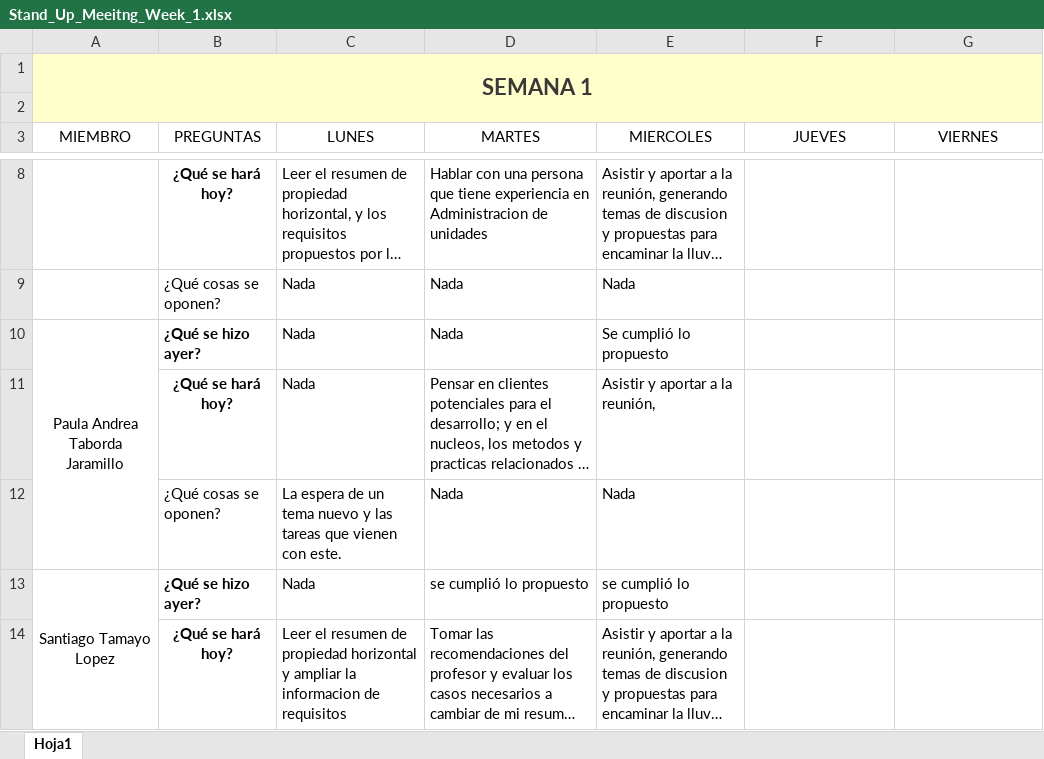
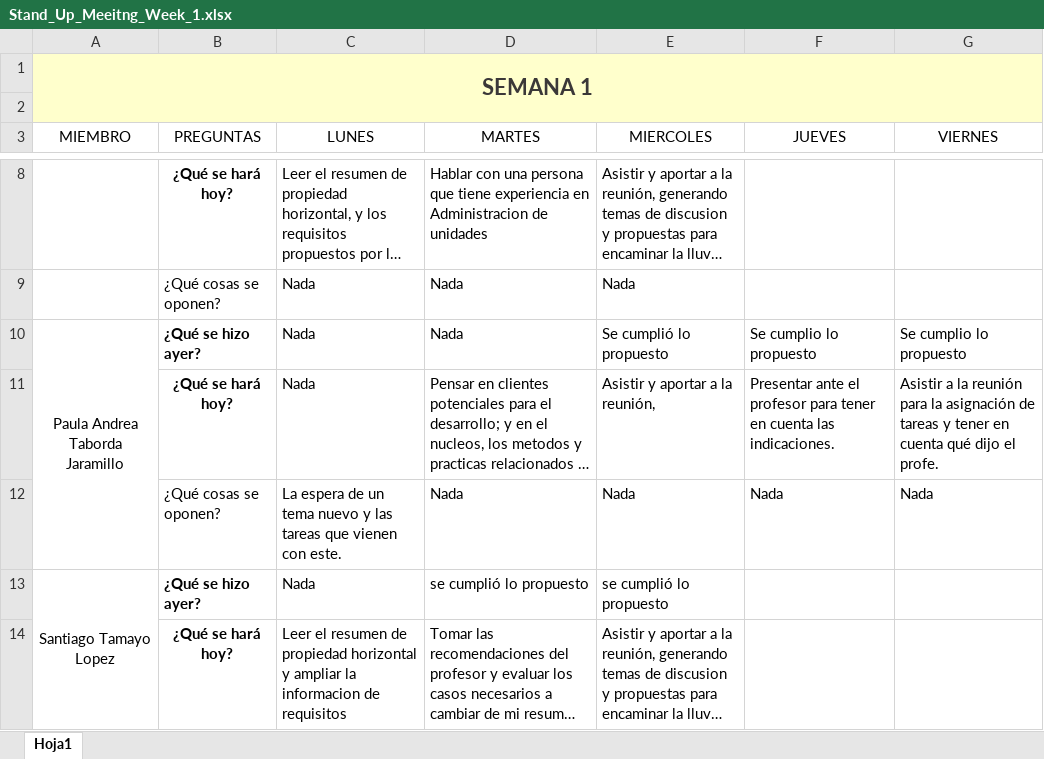
Before and after one commit to marianabetancur18/Ingenieria_Software, an Excel workbook: Semana 24-28 agosto/Stand_Up_Meeitng_Week_1.xlsx, sheet Hoja1, drawn as a sheet; only a part is shown, gaps mark what is left out; long unchanged cells end in …; values as stored, in another font and other column widths than the file's, no borders; the diff names each change by its address in the sheet, - before the commit and + after, or states it on an @@ line.

Commit message:
Stand up

```diff
--- a/Semana 24-28 agosto/Stand_Up_Meeitng_Week_1.xlsx (sheet Hoja1)
+++ b/Semana 24-28 agosto/Stand_Up_Meeitng_Week_1.xlsx (sheet Hoja1)
-F10 (JUEVES): (empty)
+F10 (JUEVES): Se cumplio lo propuesto
-G10 (VIERNES): (empty)
+G10 (VIERNES): Se cumplio lo propuesto
-F11 (JUEVES): (empty)
+F11 (JUEVES): Presentar ante el profesor para tener en cuenta las indicaciones.
-G11 (VIERNES): (empty)
+G11 (VIERNES): Asistir a la reunión para la asignación de tareas y tener en cuenta qué dijo el profe.
-F12 (JUEVES): (empty)
+F12 (JUEVES): Nada
-G12 (VIERNES): (empty)
+G12 (VIERNES): Nada
```
